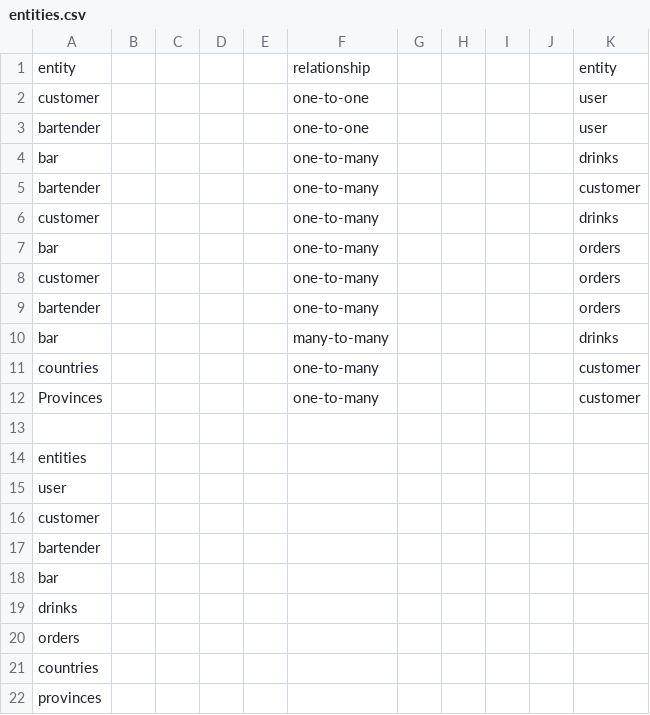
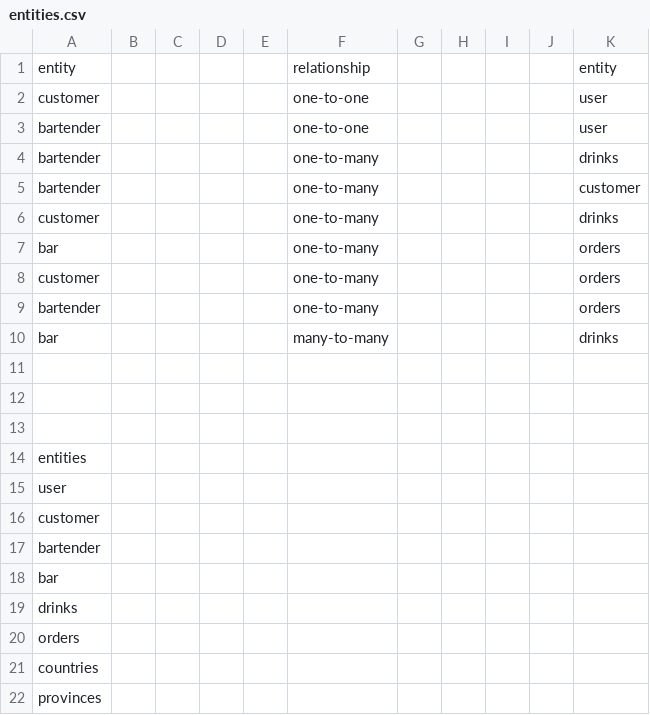
Before and after one commit to budostylz/e15, a CSV file: e15p3/public/mockup/data model/entities.csv, drawn as a sheet.

Commit message:
update models and relationships

```diff
--- a/e15p3/public/mockup/data model/entities.csv
+++ b/e15p3/public/mockup/data model/entities.csv
@@ -3,3 +3,3 @@ customer,,,,,one-to-one,,,,,user
 bartender,,,,,one-to-one,,,,,user
-bar ,,,,,one-to-many,,,,,drinks
+bartender,,,,,one-to-many,,,,,drinks
 bartender,,,,,one-to-many,,,,,customer
@@ -10,4 +10,4 @@ bartender,,,,,one-to-many,,,,,orders
 bar,,,,,many-to-many,,,,,drinks
-countries,,,,,one-to-many,,,,,customer
-Provinces,,,,,one-to-many,,,,,customer
+,,,,,,,,,,
+,,,,,,,,,,
 ,,,,,,,,,,
```
Also changed, not shown: 11 other files.
